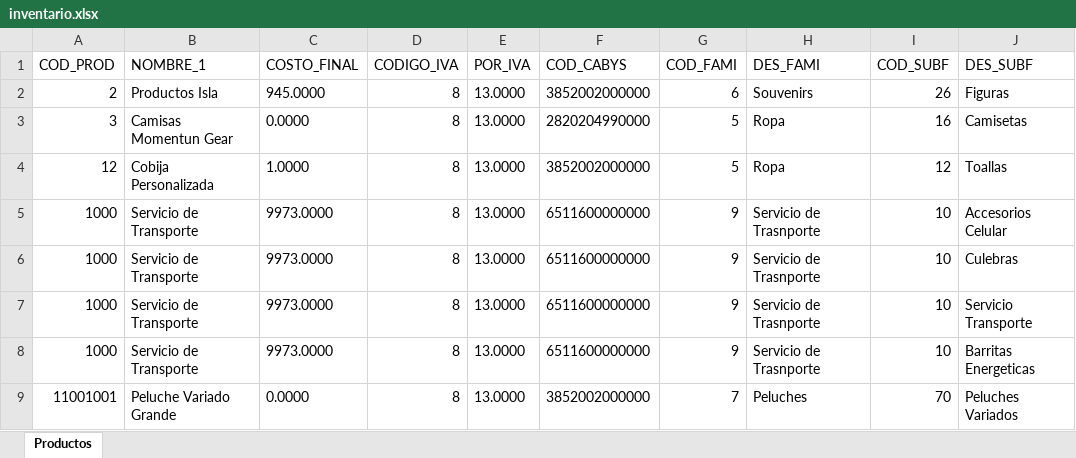
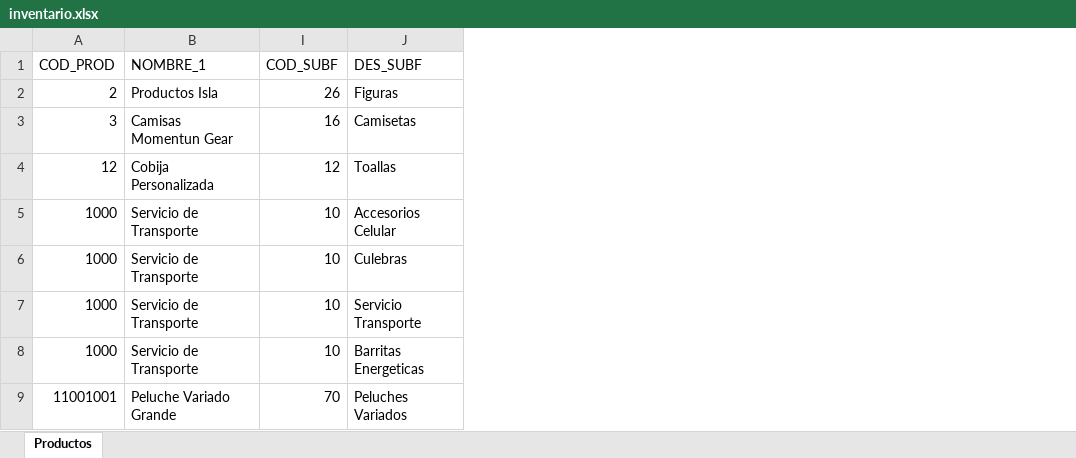
Before and after one commit to damsddiego/regalarte18, an Excel workbook: import_data/product/inventario.xlsx, sheet Productos, drawn as a sheet; only a part is shown; values as stored, in another font and other column widths than the file's, no borders; the diff names each change by its address in the sheet, - before the commit and + after, or states it on an @@ line.

Commit message:
Script carga de productos actualizado

```diff
--- a/import_data/product/inventario.xlsx (sheet Productos)
+++ b/import_data/product/inventario.xlsx (sheet Productos)
@@ column C (COSTO_FINAL) hidden, rows 2-9: 945.0000 | 0.0000 | 1.0000 | 9973.0000 | 9973.0000 | 9973.0000 | 9973.0000 | 0.0000 @@
@@ column D (CODIGO_IVA) hidden, rows 2-9: all 8 @@
@@ column E (POR_IVA) hidden, rows 2-9: all 13.0000 @@
@@ column F (COD_CABYS) hidden, rows 2-9: 3852002000000 | 2820204990000 | 3852002000000 | 6511600000000 | 6511600000000 | 6511600000000 | 6511600000000 | 3852002000000 @@
@@ column G (COD_FAMI) hidden, rows 2-9: 6 | 5 | 5 | 9 | 9 | 9 | 9 | 7 @@
@@ column H (DES_FAMI) hidden, rows 2-9: Souvenirs | Ropa | Ropa | Servicio de Trasnporte | Servicio de Trasnporte | Servicio de Trasnporte | Servicio de Trasnporte | Peluches @@
```
Also changed, not shown: 1 other file.
